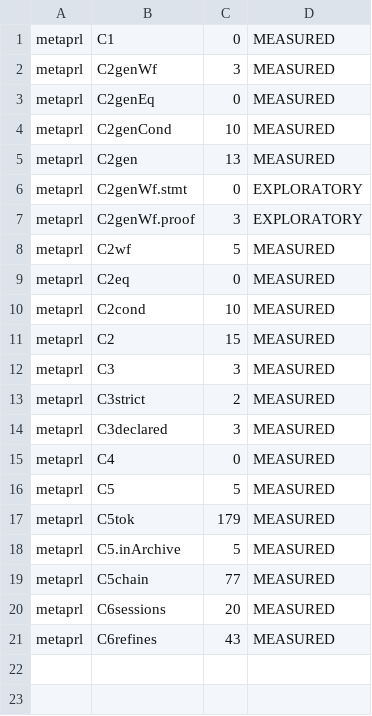
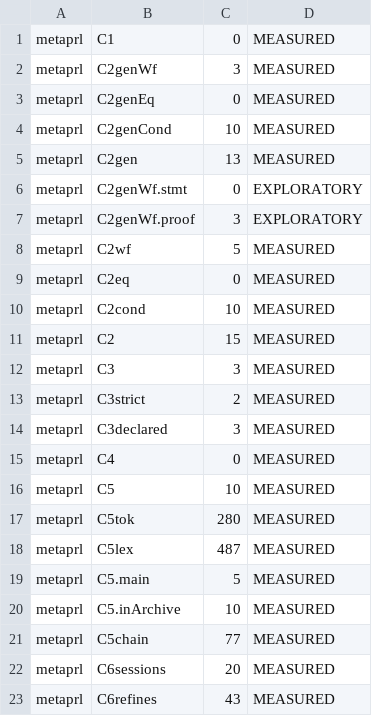
Before and after one commit to jyh/vir, a TSV file: harness/metaprl-counts-2026-11-01.tsv, drawn as a sheet.

```diff
--- a/harness/metaprl-counts-2026-11-01.tsv
+++ b/harness/metaprl-counts-2026-11-01.tsv
@@ -15,5 +15,7 @@ metaprl	C3declared	3	MEASURED
 metaprl	C4	0	MEASURED
-metaprl	C5	5	MEASURED
-metaprl	C5tok	179	MEASURED
-metaprl	C5.inArchive	5	MEASURED
+metaprl	C5	10	MEASURED
+metaprl	C5tok	280	MEASURED
+metaprl	C5lex	487	MEASURED
+metaprl	C5.main	5	MEASURED
+metaprl	C5.inArchive	10	MEASURED
 metaprl	C5chain	77	MEASURED
```
Also changed, not shown: harness/metaprl-counts-program2.tsv, harness/metaprl-counts-program3.tsv, 3 other files.
